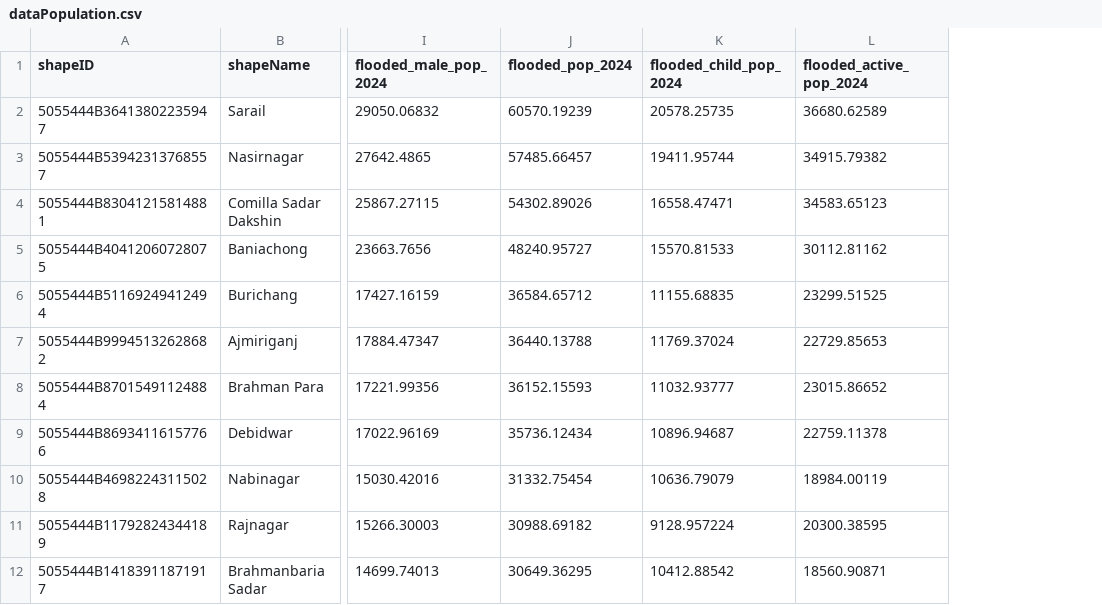
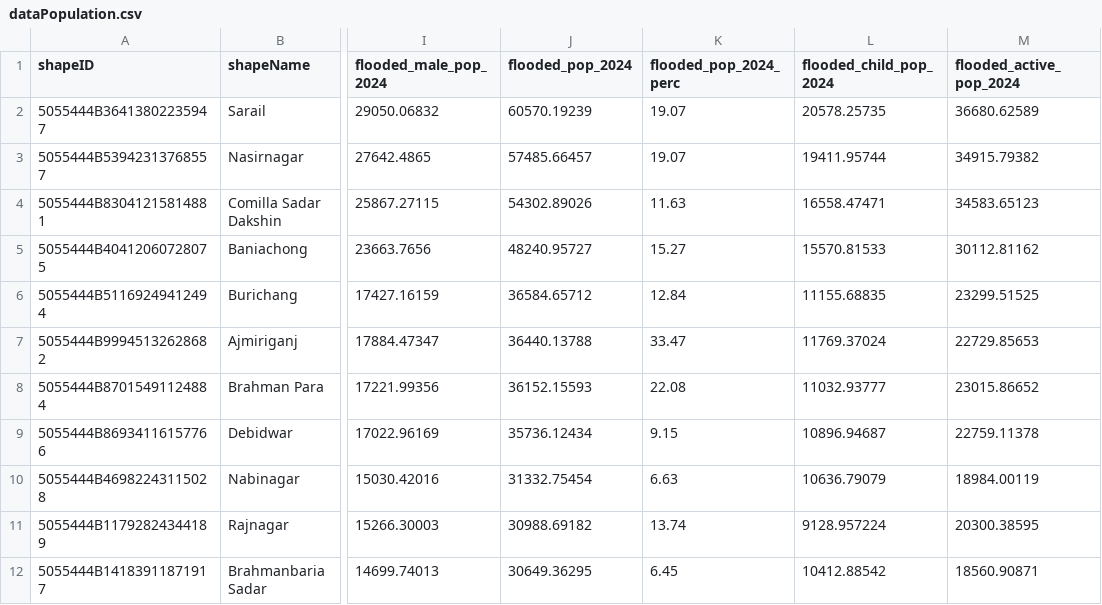
Before and after one commit to UNDP-Data/dv-bangladesh, a CSV file: public/data/dataPopulation.csv, drawn as a sheet; only a part is shown, gaps mark what is left out; the diff names each change by its address in the sheet, - before the commit and + after, or states it on an @@ line.

```diff
--- a/public/data/dataPopulation.csv
+++ b/public/data/dataPopulation.csv
+column K (flooded_pop_2024_perc), rows 2-12: 19.07 | 19.07 | 11.63 | 15.27 | 12.84 | 33.47 | 22.08 | 9.15 | 6.63 | 13.74 | 6.45
```
Also changed, not shown: public/data/data-all.csv, 5 other files.
